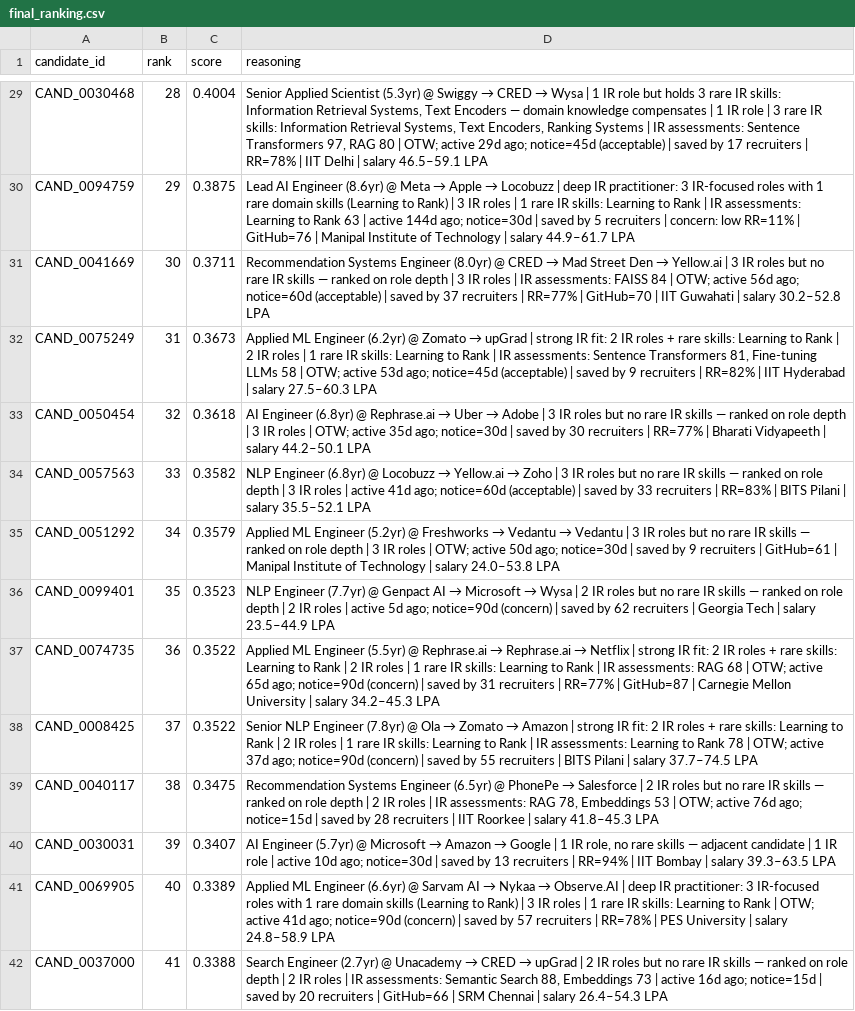
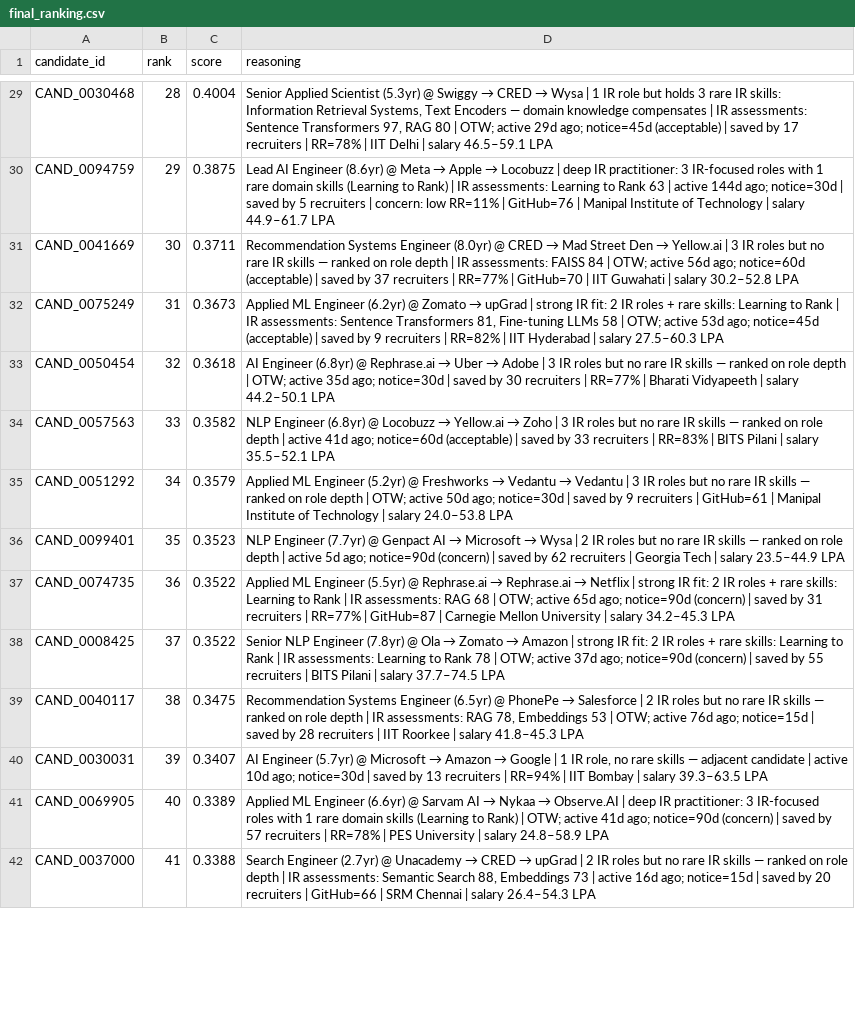
Before and after one commit to Aryanbhargava18/Recto, a CSV file: results/final_ranking.csv, drawn as a sheet; only a part is shown, gaps mark what is left out; the diff covers the shown part only; the diff names each change by its address in the sheet, - before the commit and + after, or states it on an @@ line.

Commit message:
fix: eliminate duplicate reasoning text in CSV output

```diff
--- a/results/final_ranking.csv
+++ b/results/final_ranking.csv
-D29 (reasoning): …compensates | 1 IR role | 3 rare IR skills: Information Retrieval Systems, Text Encoders, Ranking Systems | IR assessments:…
+D29 (reasoning): …compensates | IR assessments:…
-D30 (reasoning): …Rank) | 3 IR roles | 1 rare IR skills: Learning to Rank | IR assessments:…
+D30 (reasoning): …Rank) | IR assessments:…
-D31 (reasoning): …depth | 3 IR roles | IR assessments:…
+D31 (reasoning): …depth | IR assessments:…
-D32 (reasoning): …Rank | 2 IR roles | 1 rare IR skills: Learning to Rank | IR assessments:…
+D32 (reasoning): …Rank | IR assessments:…
-D33 (reasoning): …depth | 3 IR roles | OTW; active…
+D33 (reasoning): …depth | OTW; active…
-D34 (reasoning): …depth | 3 IR roles | active 41d…
+D34 (reasoning): …depth | active 41d…
-D35 (reasoning): …depth | 3 IR roles | OTW; active…
+D35 (reasoning): …depth | OTW; active…
-D36 (reasoning): …depth | 2 IR roles | active 5d…
+D36 (reasoning): …depth | active 5d…
-D37 (reasoning): …Rank | 2 IR roles | 1 rare IR skills: Learning to Rank | IR assessments:…
+D37 (reasoning): …Rank | IR assessments:…
-D38 (reasoning): …Rank | 2 IR roles | 1 rare IR skills: Learning to Rank | IR assessments:…
+D38 (reasoning): …Rank | IR assessments:…
-D39 (reasoning): …depth | 2 IR roles | IR assessments:…
+D39 (reasoning): …depth | IR assessments:…
-D40 (reasoning): …candidate | 1 IR role | active 10d…
+D40 (reasoning): …candidate | active 10d…
-D41 (reasoning): …Rank) | 3 IR roles | 1 rare IR skills: Learning to Rank | OTW; active…
+D41 (reasoning): …Rank) | OTW; active…
-D42 (reasoning): …depth | 2 IR roles | IR assessments:…
+D42 (reasoning): …depth | IR assessments:…
```
Also changed, not shown: 86 edited cells elsewhere in this file, 1 other file.
